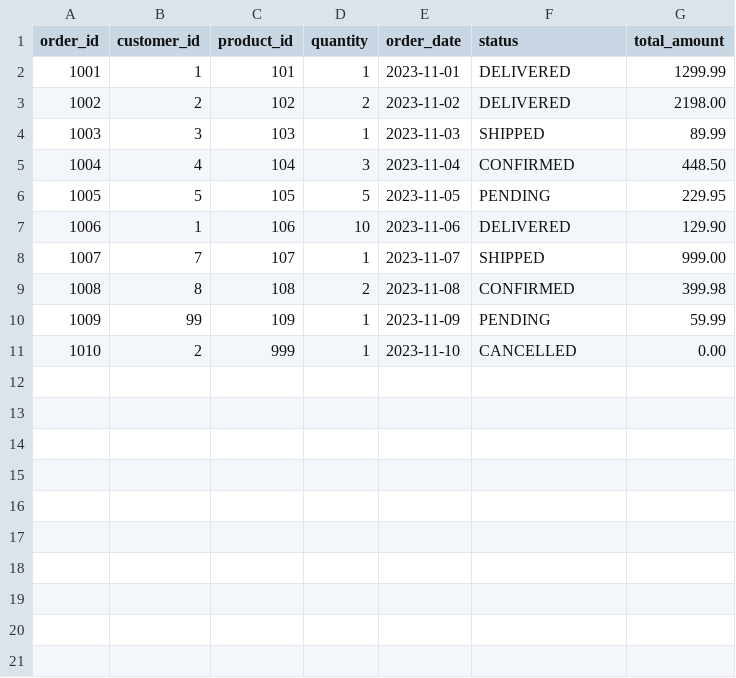
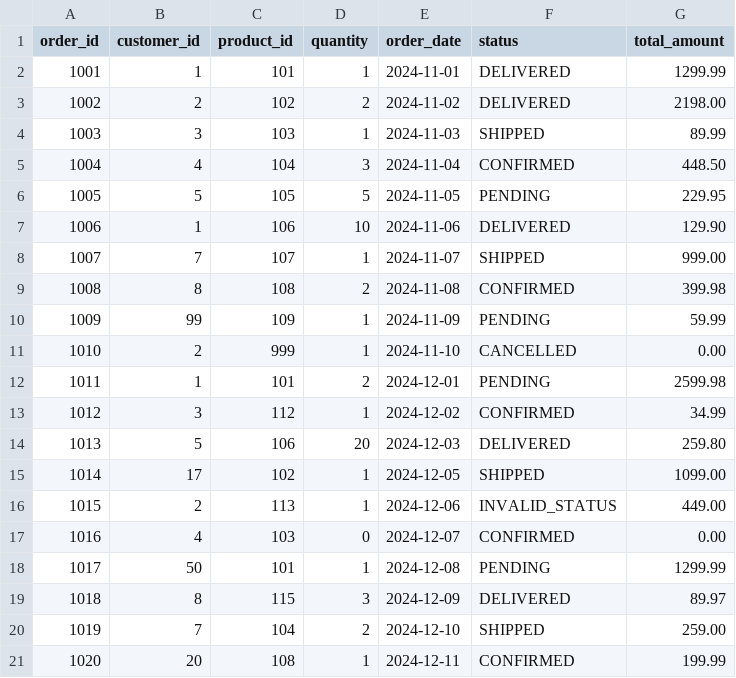
Before and after one commit to giacomoaccursi/Floe, a CSV file: example/data/orders.csv, drawn as a sheet.

```diff
--- a/example/data/orders.csv
+++ b/example/data/orders.csv
@@ -1,11 +1,21 @@
 order_id,customer_id,product_id,quantity,order_date,status,total_amount
-1001,1,101,1,2023-11-01,DELIVERED,1299.99
-1002,2,102,2,2023-11-02,DELIVERED,2198.00
-1003,3,103,1,2023-11-03,SHIPPED,89.99
-1004,4,104,3,2023-11-04,CONFIRMED,448.50
-1005,5,105,5,2023-11-05,PENDING,229.95
-1006,1,106,10,2023-11-06,DELIVERED,129.90
-1007,7,107,1,2023-11-07,SHIPPED,999.00
-1008,8,108,2,2023-11-08,CONFIRMED,399.98
-1009,99,109,1,2023-11-09,PENDING,59.99
-1010,2,999,1,2023-11-10,CANCELLED,0.00
+1001,1,101,1,2024-11-01,DELIVERED,1299.99
+1002,2,102,2,2024-11-02,DELIVERED,2198.00
+1003,3,103,1,2024-11-03,SHIPPED,89.99
+1004,4,104,3,2024-11-04,CONFIRMED,448.50
+1005,5,105,5,2024-11-05,PENDING,229.95
+1006,1,106,10,2024-11-06,DELIVERED,129.90
+1007,7,107,1,2024-11-07,SHIPPED,999.00
+1008,8,108,2,2024-11-08,CONFIRMED,399.98
+1009,99,109,1,2024-11-09,PENDING,59.99
+1010,2,999,1,2024-11-10,CANCELLED,0.00
+1011,1,101,2,2024-12-01,PENDING,2599.98
+1012,3,112,1,2024-12-02,CONFIRMED,34.99
+1013,5,106,20,2024-12-03,DELIVERED,259.80
+1014,17,102,1,2024-12-05,SHIPPED,1099.00
+1015,2,113,1,2024-12-06,INVALID_STATUS,449.00
+1016,4,103,0,2024-12-07,CONFIRMED,0.00
+1017,50,101,1,2024-12-08,PENDING,1299.99
+1018,8,115,3,2024-12-09,DELIVERED,89.97
+1019,7,104,2,2024-12-10,SHIPPED,259.00
+1020,20,108,1,2024-12-11,CONFIRMED,199.99
```
Also changed, not shown: example/data/customers.csv, example/data/products.csv, 5 other files.
